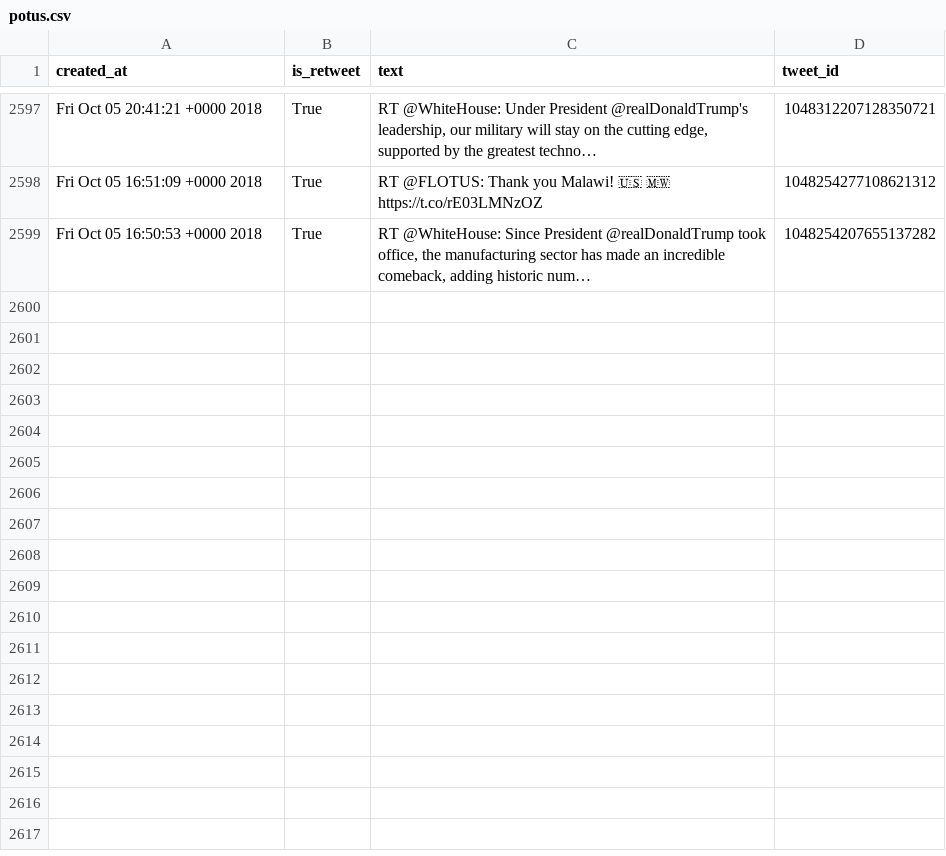
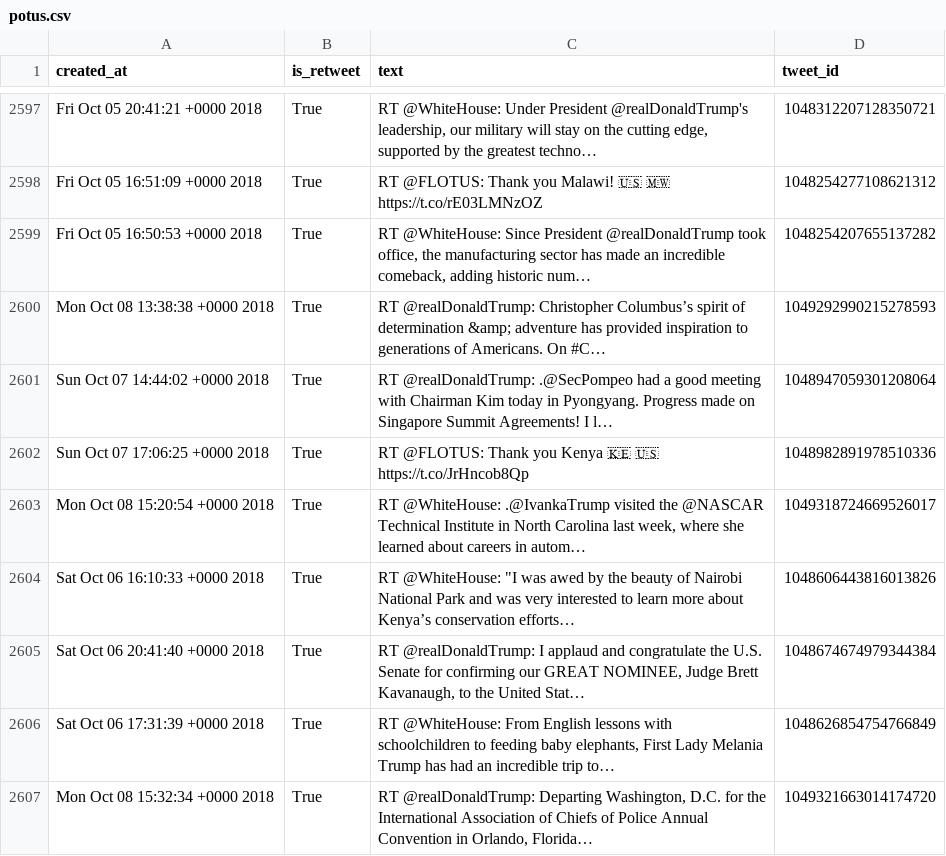
Before and after one commit to cpenalobel/sportsdata, a CSV file: twets/potus.csv, drawn as a sheet; only a part is shown, gaps mark what is left out; the diff names each change by its address in the sheet, - before the commit and + after, or states it on an @@ line.

```diff
--- a/twets/potus.csv
+++ b/twets/potus.csv
+row 2600: Mon Oct 08 13:38:38 +0000 2018 | True | RT @realDonaldTrump: Christopher Columbus’s spirit of determination &amp; adventure has provided inspiration to generations of Americans. On #C… | 1049292990215278593
+row 2601: Sun Oct 07 14:44:02 +0000 2018 | True | RT @realDonaldTrump: .@SecPompeo had a good meeting with Chairman Kim today in Pyongyang. Progress made on Singapore Summit Agreements! I l… | 1048947059301208064
+row 2602: Sun Oct 07 17:06:25 +0000 2018 | True | RT @FLOTUS: Thank you Kenya 🇰🇪 🇺🇸 https://t.co/JrHncob8Qp | 1048982891978510336
+row 2603: Mon Oct 08 15:20:54 +0000 2018 | True | RT @WhiteHouse: .@IvankaTrump visited the @NASCAR Technical Institute in North Carolina last week, where she learned about careers in autom… | 1049318724669526017
+row 2604: Sat Oct 06 16:10:33 +0000 2018 | True | RT @WhiteHouse: "I was awed by the beauty of Nairobi National Park and was very interested to learn more about Kenya’s conservation efforts… | 1048606443816013826
+row 2605: Sat Oct 06 20:41:40 +0000 2018 | True | RT @realDonaldTrump: I applaud and congratulate the U.S. Senate for confirming our GREAT NOMINEE, Judge Brett Kavanaugh, to the United Stat… | 1048674674979344384
+row 2606: Sat Oct 06 17:31:39 +0000 2018 | True | RT @WhiteHouse: From English lessons with schoolchildren to feeding baby elephants, First Lady Melania Trump has had an incredible trip to… | 1048626854754766849
+row 2607: Mon Oct 08 15:32:34 +0000 2018 | True | RT @realDonaldTrump: Departing Washington, D.C. for the International Association of Chiefs of Police Annual Convention in Orlando, Florida… | 1049321663014174720
```
Also changed, not shown: twets/realdonaldtrump.csv, twets/vp.csv, 1 other file.
